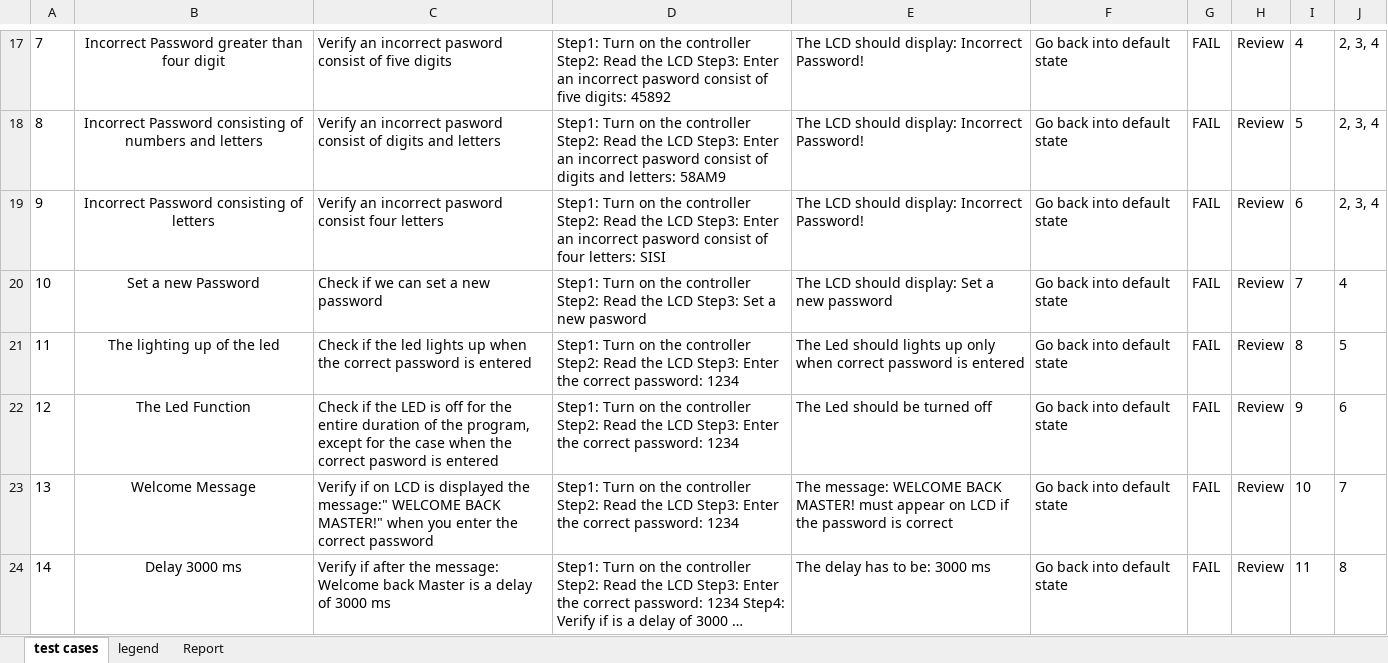
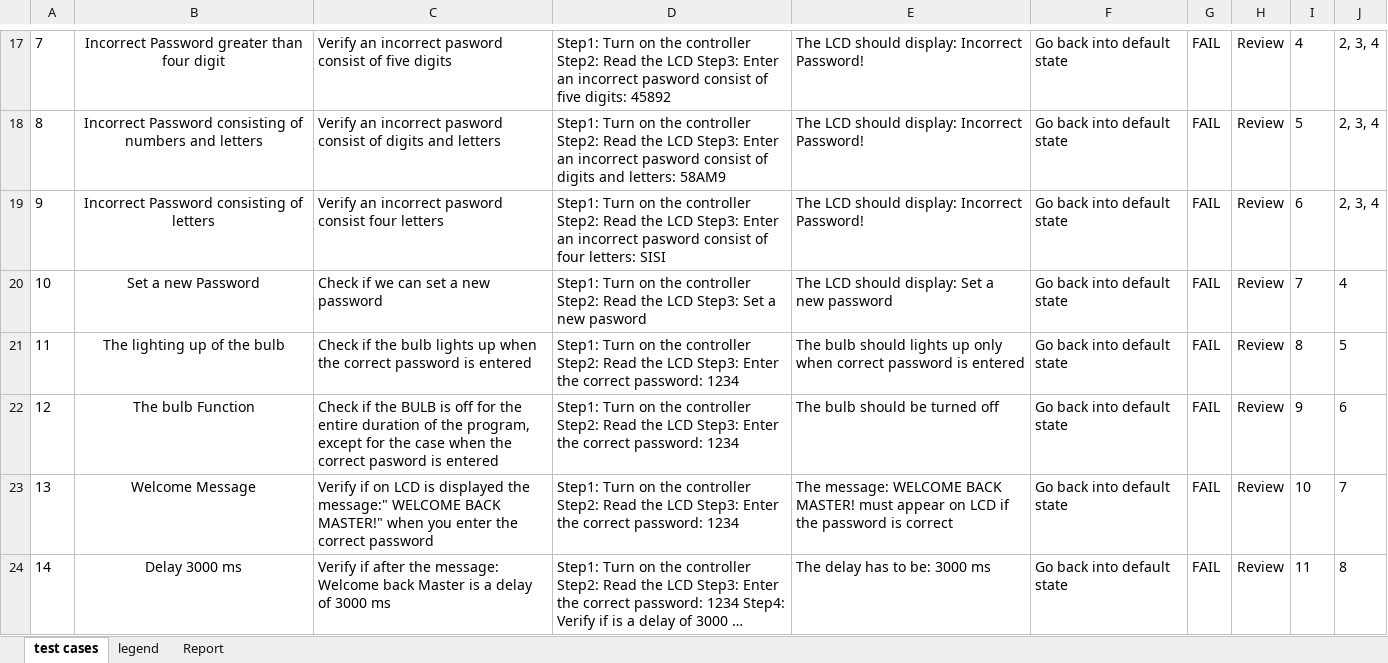
Before and after one commit to AncaMD/Proiect-Final, an Excel workbook: Test_Case_Anca_Dinu.xlsx, sheet test cases, drawn as a sheet; only a part is shown, gaps mark what is left out; long unchanged cells end in …; values as stored, in another font and other column widths than the file's, no borders; the diff names each change by its address in the sheet, - before the commit and + after, or states it on an @@ line.

Commit message:
Test Cases

```diff
--- a/Test_Case_Anca_Dinu.xlsx (sheet test cases)
+++ b/Test_Case_Anca_Dinu.xlsx (sheet test cases)
-B21: The lighting up of the led
+B21: The lighting up of the bulb
-C21: …if the led lights up…
+C21: …if the bulb lights up…
-E21: The Led should lights…
+E21: The bulb should lights…
-B22: The Led Function
+B22: The bulb Function
-C22: …if the LED is off…
+C22: …if the BULB is off…
-E22: The Led should be turned off
+E22: The bulb should be turned off
```
Also changed, not shown: charts or pictures.
